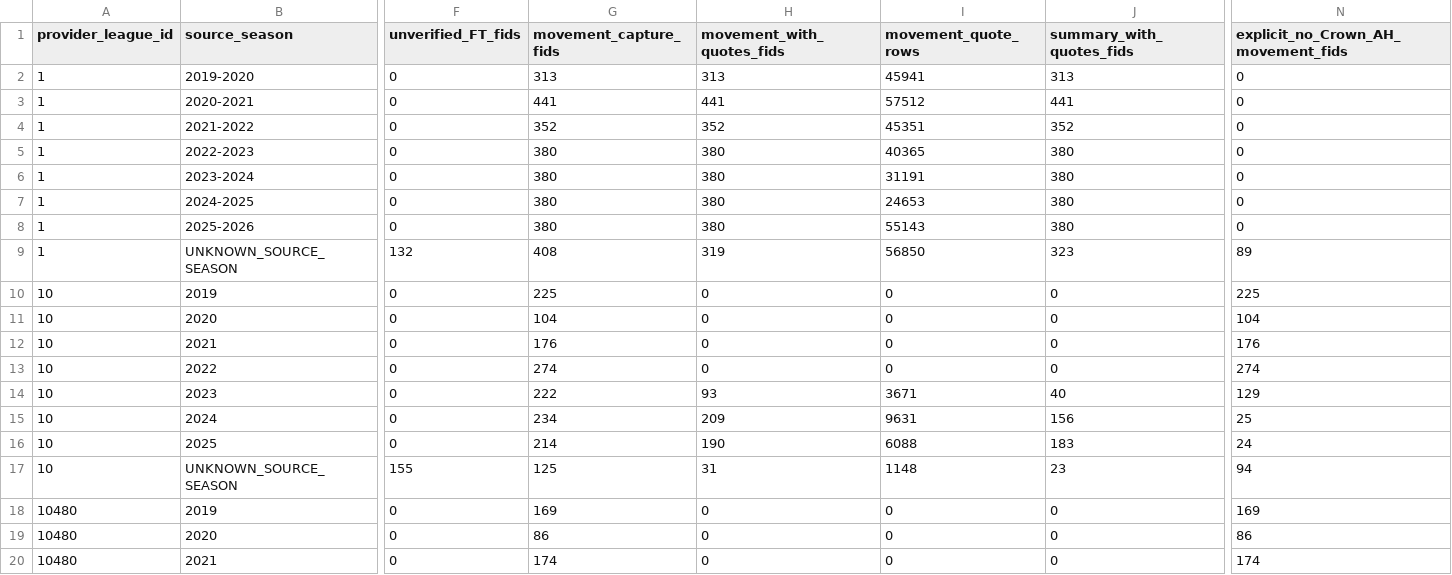
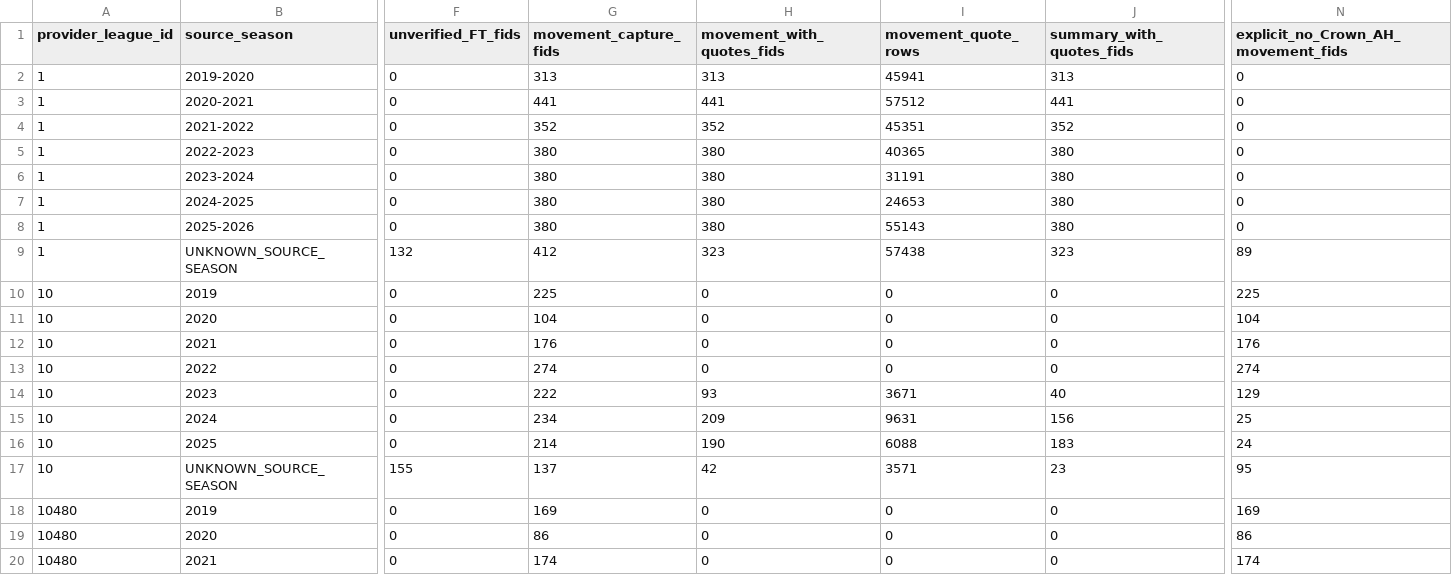
Before and after one commit to jimmybusML/quant-runner, a CSV file: research/data_recovery_2019_2026/league_season_coverage_2019_2026.csv, drawn as a sheet; only a part is shown, gaps mark what is left out; the diff names each change by its address in the sheet, - before the commit and + after, or states it on an @@ line.

```diff
--- a/research/data_recovery_2019_2026/league_season_coverage_2019_2026.csv
+++ b/research/data_recovery_2019_2026/league_season_coverage_2019_2026.csv
-G9 (movement_capture_fids): 408
+G9 (movement_capture_fids): 412
-H9 (movement_with_quotes_fids): 319
+H9 (movement_with_quotes_fids): 323
-I9 (movement_quote_rows): 56850
+I9 (movement_quote_rows): 57438
-G17 (movement_capture_fids): 125
+G17 (movement_capture_fids): 137
-H17 (movement_with_quotes_fids): 31
+H17 (movement_with_quotes_fids): 42
-I17 (movement_quote_rows): 1148
+I17 (movement_quote_rows): 3571
-N17: 94
+N17: 95
```
Also changed, not shown: research/data_recovery_2019_2026/league_year_coverage_2019_2026.csv, 6 other files.
